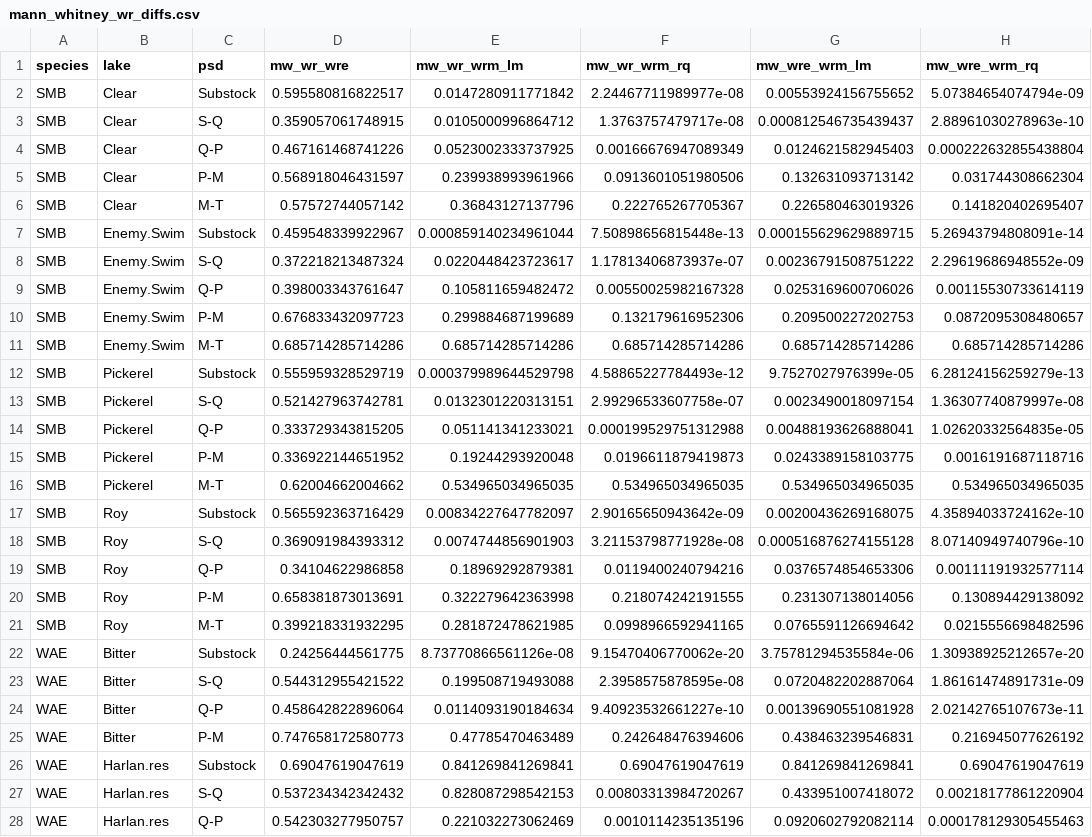
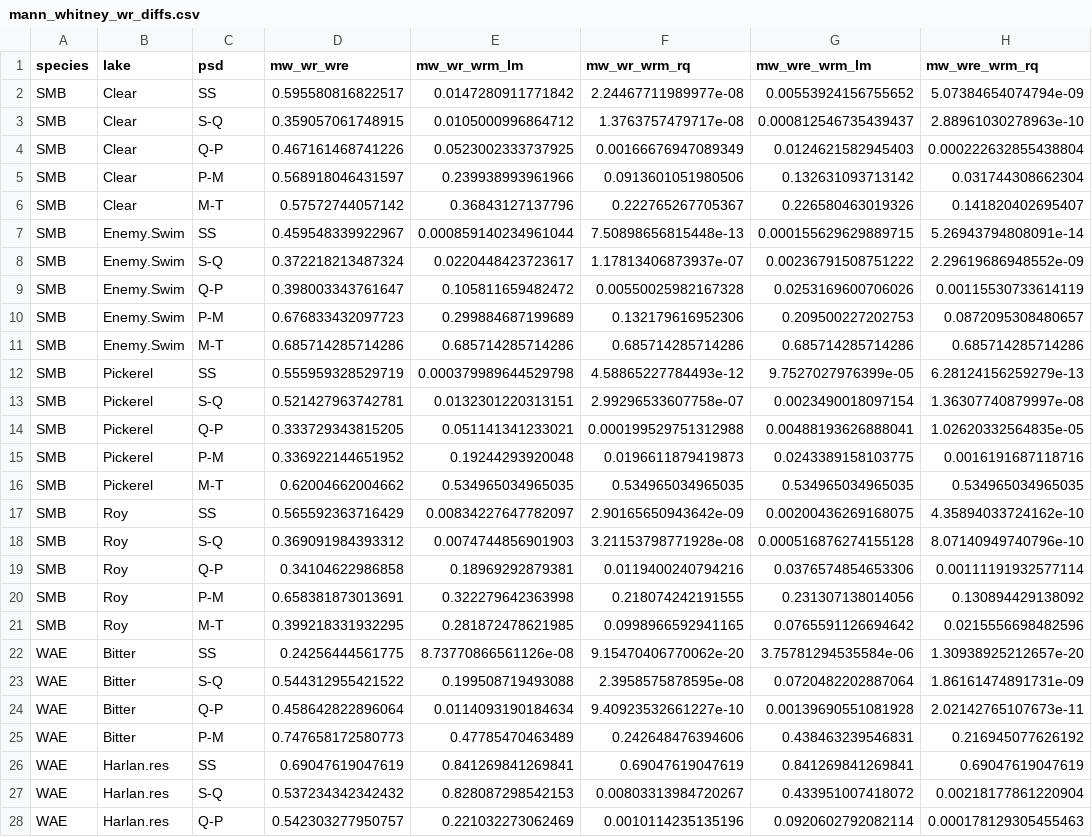
Before and after one commit to stevenranney/fishStomachContents, a CSV file: output/mann_whitney_wr_diffs.csv, drawn as a sheet; only a part is shown; the diff covers the shown part only.

Commit message:
Remove *.tiff files from tracking. Update some output figures and tables.

```diff
--- a/output/mann_whitney_wr_diffs.csv
+++ b/output/mann_whitney_wr_diffs.csv
@@ -1,3 +1,3 @@
 "species","lake","psd","mw_wr_wre","mw_wr_wrm_lm","mw_wr_wrm_rq","mw_wre_wrm_lm","mw_wre_wrm_rq"
-"SMB","Clear","Substock",0.595580816822517,0.0147280911771842,2.24467711989977e-08,0.00553924156755652,5.07384654074794e-09
+"SMB","Clear","SS",0.595580816822517,0.0147280911771842,2.24467711989977e-08,0.00553924156755652,5.07384654074794e-09
 "SMB","Clear","S-Q",0.359057061748915,0.0105000996864712,1.3763757479717e-08,0.000812546735439437,2.88961030278963e-10
@@ -6,3 +6,3 @@
 "SMB","Clear","M-T",0.57572744057142,0.36843127137796,0.222765267705367,0.226580463019326,0.141820402695407
-"SMB","Enemy.Swim","Substock",0.459548339922967,0.000859140234961044,7.50898656815448e-13,0.000155629629889715,5.26943794808091e-14
+"SMB","Enemy.Swim","SS",0.459548339922967,0.000859140234961044,7.50898656815448e-13,0.000155629629889715,5.26943794808091e-14
 "SMB","Enemy.Swim","S-Q",0.372218213487324,0.0220448423723617,1.17813406873937e-07,0.00236791508751222,2.29619686948552e-09
@@ -11,3 +11,3 @@
 "SMB","Enemy.Swim","M-T",0.685714285714286,0.685714285714286,0.685714285714286,0.685714285714286,0.685714285714286
-"SMB","Pickerel","Substock",0.555959328529719,0.000379989644529798,4.58865227784493e-12,9.7527027976399e-05,6.28124156259279e-13
+"SMB","Pickerel","SS",0.555959328529719,0.000379989644529798,4.58865227784493e-12,9.7527027976399e-05,6.28124156259279e-13
 "SMB","Pickerel","S-Q",0.521427963742781,0.0132301220313151,2.99296533607758e-07,0.0023490018097154,1.36307740879997e-08
@@ -16,3 +16,3 @@
 "SMB","Pickerel","M-T",0.62004662004662,0.534965034965035,0.534965034965035,0.534965034965035,0.534965034965035
-"SMB","Roy","Substock",0.565592363716429,0.00834227647782097,2.90165650943642e-09,0.00200436269168075,4.35894033724162e-10
+"SMB","Roy","SS",0.565592363716429,0.00834227647782097,2.90165650943642e-09,0.00200436269168075,4.35894033724162e-10
 "SMB","Roy","S-Q",0.369091984393312,0.0074744856901903,3.21153798771928e-08,0.000516876274155128,8.07140949740796e-10
@@ -21,3 +21,3 @@
 "SMB","Roy","M-T",0.399218331932295,0.281872478621985,0.0998966592941165,0.0765591126694642,0.0215556698482596
-"WAE","Bitter","Substock",0.24256444561775,8.73770866561126e-08,9.15470406770062e-20,3.75781294535584e-06,1.30938925212657e-20
+"WAE","Bitter","SS",0.24256444561775,8.73770866561126e-08,9.15470406770062e-20,3.75781294535584e-06,1.30938925212657e-20
 "WAE","Bitter","S-Q",0.544312955421522,0.199508719493088,2.3958575878595e-08,0.0720482202887064,1.86161474891731e-09
@@ -25,3 +25,3 @@
 "WAE","Bitter","P-M",0.747658172580773,0.47785470463489,0.242648476394606,0.438463239546831,0.216945077626192
-"WAE","Harlan.res","Substock",0.69047619047619,0.841269841269841,0.69047619047619,0.841269841269841,0.69047619047619
+"WAE","Harlan.res","SS",0.69047619047619,0.841269841269841,0.69047619047619,0.841269841269841,0.69047619047619
 "WAE","Harlan.res","S-Q",0.537234342342432,0.828087298542153,0.00803313984720267,0.433951007418072,0.00218177861220904
```
Also changed, not shown: 4 edited cells elsewhere in this file, output/shaprio_test_rel_weight_by_sp_lake_psd.csv, 6 other files.
